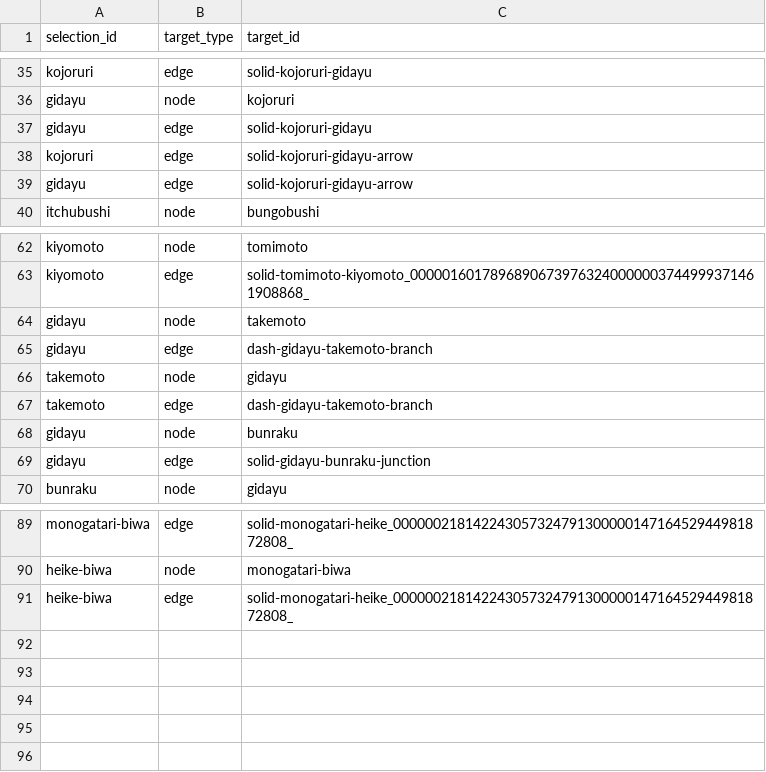
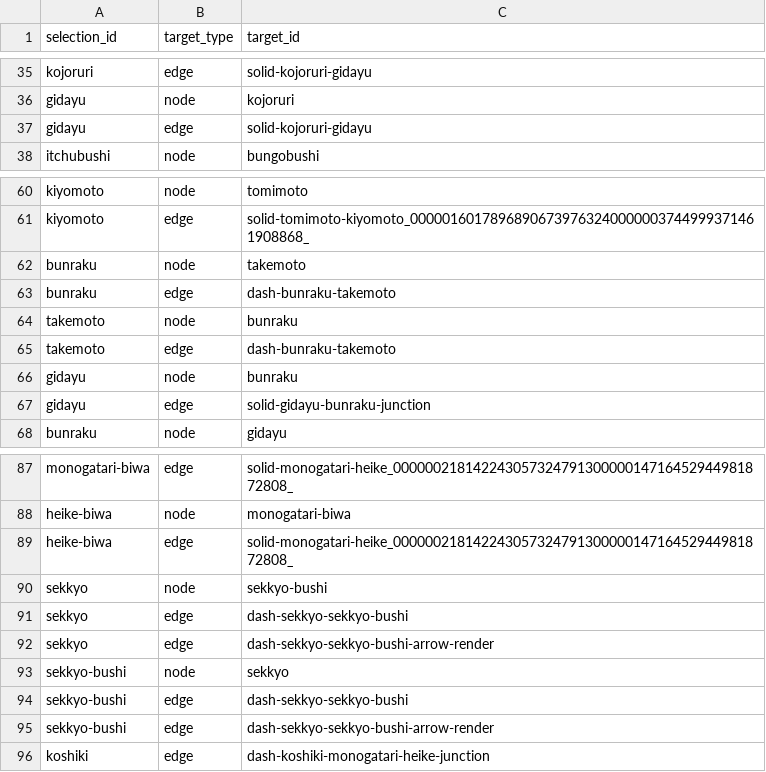
Before and after one commit to tobio-nakai/katari-gei-interactive, a CSV file: data/edges.csv, drawn as a sheet; only a part is shown, gaps mark what is left out.

```diff
--- a/data/edges.csv
+++ b/data/edges.csv
@@ -37,4 +37,2 @@ gidayu,node,kojoruri
 gidayu,edge,solid-kojoruri-gidayu
-kojoruri,edge,solid-kojoruri-gidayu-arrow
-gidayu,edge,solid-kojoruri-gidayu-arrow
 itchubushi,node,bungobushi
@@ -63,6 +61,6 @@ kiyomoto,node,tomimoto
 kiyomoto,edge,solid-tomimoto-kiyomoto_00000160178968906739763240000003744999371461908868_
-gidayu,node,takemoto
-gidayu,edge,dash-gidayu-takemoto-branch
-takemoto,node,gidayu
-takemoto,edge,dash-gidayu-takemoto-branch
+bunraku,node,takemoto
+bunraku,edge,dash-bunraku-takemoto
+takemoto,node,bunraku
+takemoto,edge,dash-bunraku-takemoto
 gidayu,node,bunraku
@@ -91 +89,8 @@ heike-biwa,node,monogatari-biwa
 heike-biwa,edge,solid-monogatari-heike_00000021814224305732479130000014716452944981872808_
+sekkyo,node,sekkyo-bushi
+sekkyo,edge,dash-sekkyo-sekkyo-bushi
+sekkyo,edge,dash-sekkyo-sekkyo-bushi-arrow-render
+sekkyo-bushi,node,sekkyo
+sekkyo-bushi,edge,dash-sekkyo-sekkyo-bushi
+sekkyo-bushi,edge,dash-sekkyo-sekkyo-bushi-arrow-render
+koshiki,edge,dash-koshiki-monogatari-heike-junction
```
Also changed, not shown: 1 other file.
